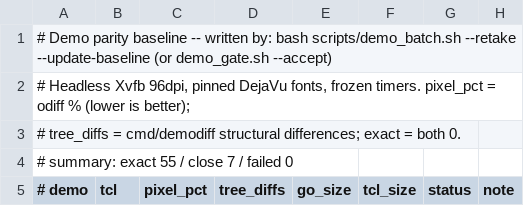
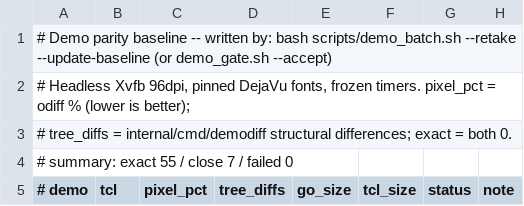
Before and after one commit to takigo/takigo, a TSV file: demos/parity.tsv, drawn as a sheet; only a part is shown.

```diff
--- a/demos/parity.tsv
+++ b/demos/parity.tsv
@@ -2,3 +2,3 @@
 # Headless Xvfb 96dpi, pinned DejaVu fonts, frozen timers. pixel_pct = odiff % (lower is better);
-# tree_diffs = cmd/demodiff structural differences; exact = both 0.
+# tree_diffs = internal/cmd/demodiff structural differences; exact = both 0.
 # summary: exact 55 / close 7 / failed 0
```
Also changed, not shown: 38 other files.
